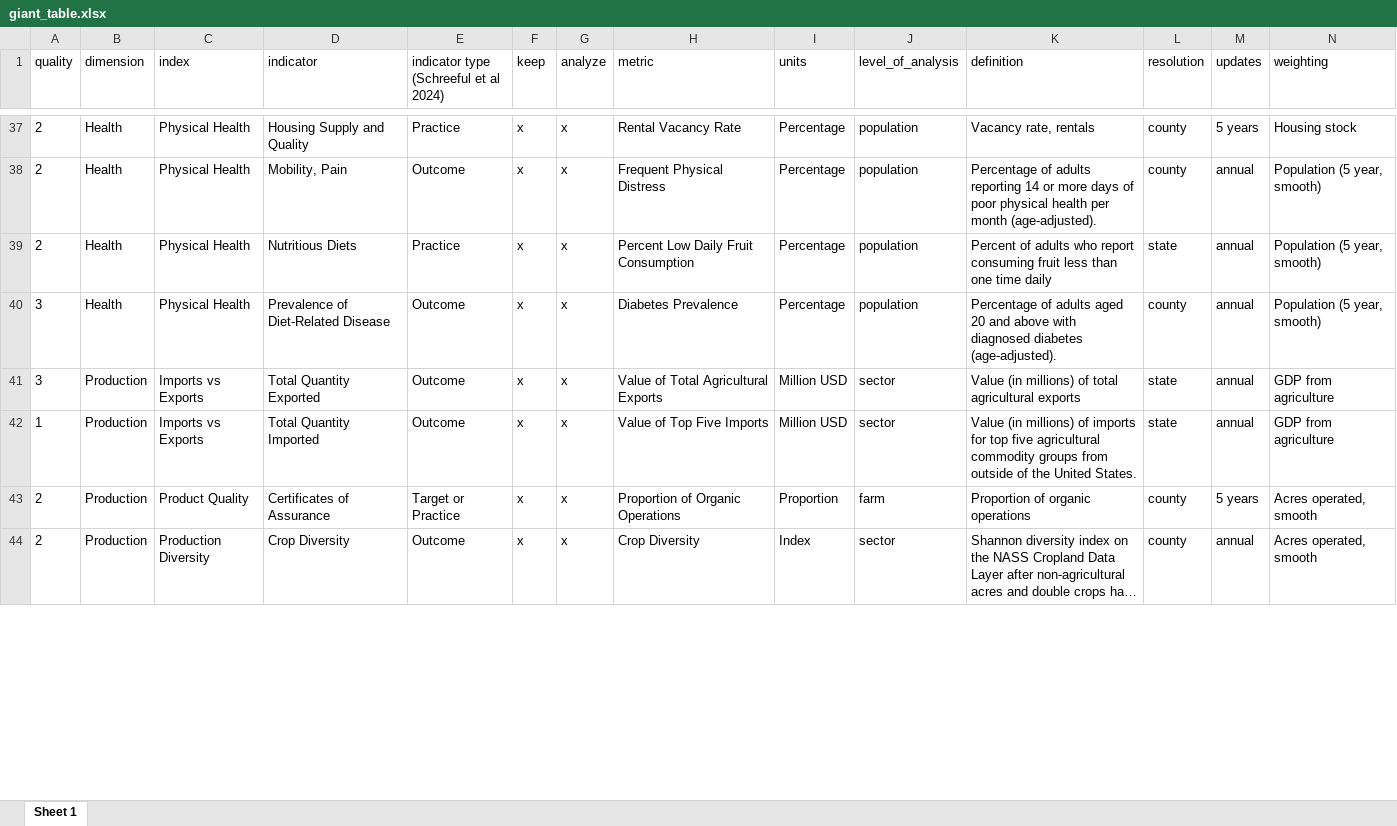
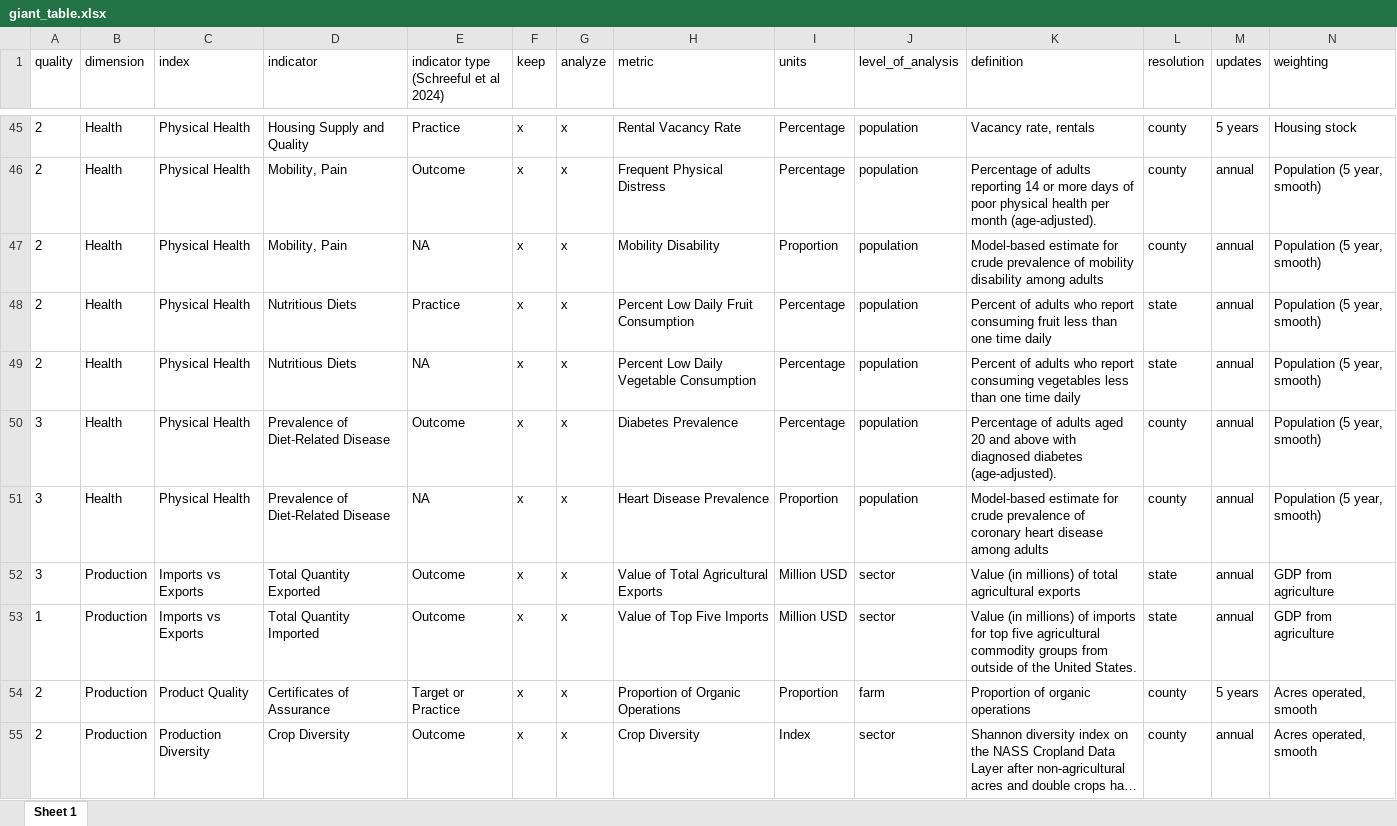
Before and after one commit to Food-Systems-Research-Institute/sm-inv, an Excel workbook: 0_prep/output/giant_table.xlsx, sheet Sheet 1, drawn as a sheet; only a part is shown, gaps mark what is left out; long unchanged cells end in …; values as stored, in another font and other column widths than the file's, no borders; rows hold the shown columns only; the diff covers the shown part only; the diff names each change by its address in the sheet, - before the commit and + after, or states it on an @@ line.

```diff
--- a/0_prep/output/giant_table.xlsx (sheet Sheet 1)
+++ b/0_prep/output/giant_table.xlsx (sheet Sheet 1)
+row 47: 2 | Health | Physical Health | Mobility, Pain | NA | x | x | Mobility Disability | Proportion | population | Model-based estimate for crude prevalence of mobility disability among adults | county | annual | Population (5 year, smooth)
+row 49: 2 | Health | Physical Health | Nutritious Diets | NA | x | x | Percent Low Daily Vegetable Consumption | Percentage | population | Percent of adults who report consuming vegetables less than one time daily | state | annual | Population (5 year, smooth)
+row 51: 3 | Health | Physical Health | Prevalence of Diet-Related Disease | NA | x | x | Heart Disease Prevalence | Proportion | population | Model-based estimate for crude prevalence of coronary heart disease among adults | county | annual | Population (5 year, smooth)
```
Also changed, not shown: 11 added rows, 1 removed row and 22 edited cells elsewhere in this sheet, 13 other files.
